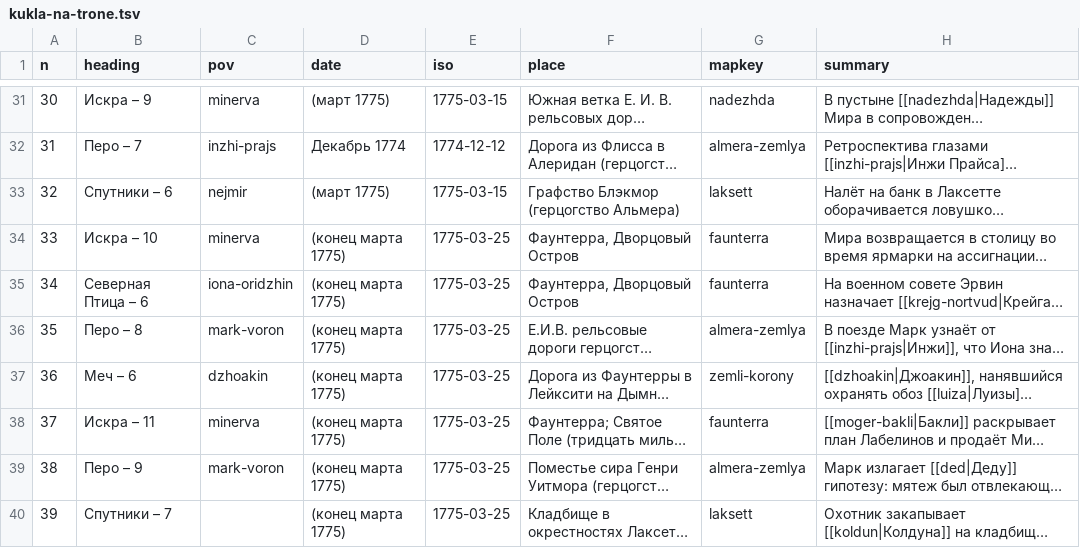
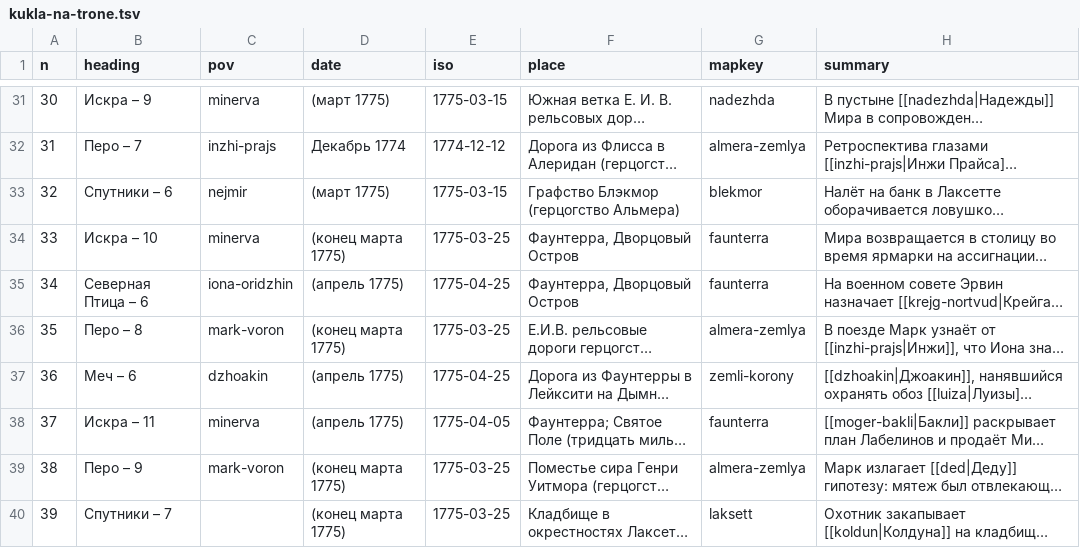
Before and after one commit to TheWWWorm/polari, a TSV file: data/chapters/kukla-na-trone.tsv, drawn as a sheet; only a part is shown, gaps mark what is left out; long unchanged cells end in …; the diff names each change by its address in the sheet, - before the commit and + after, or states it on an @@ line.

```diff
--- a/data/chapters/kukla-na-trone.tsv
+++ b/data/chapters/kukla-na-trone.tsv
-G33 (mapkey): laksett
+G33 (mapkey): blekmor
-D35 (date): (конец марта 1775)
+D35 (date): (апрель 1775)
-E35 (iso): 1775-03-25
+E35 (iso): 1775-04-25
-D37:D38 (date): (конец марта 1775)
+D37:D38 (date): (апрель 1775)
-E37 (iso): 1775-03-25
+E37 (iso): 1775-04-25
-E38 (iso): 1775-03-25
+E38 (iso): 1775-04-05
```
Also changed, not shown: data/chapters/lish-odna-zvezda.tsv, data/chapters/poleznye-lyudi.tsv, 27 other files.
